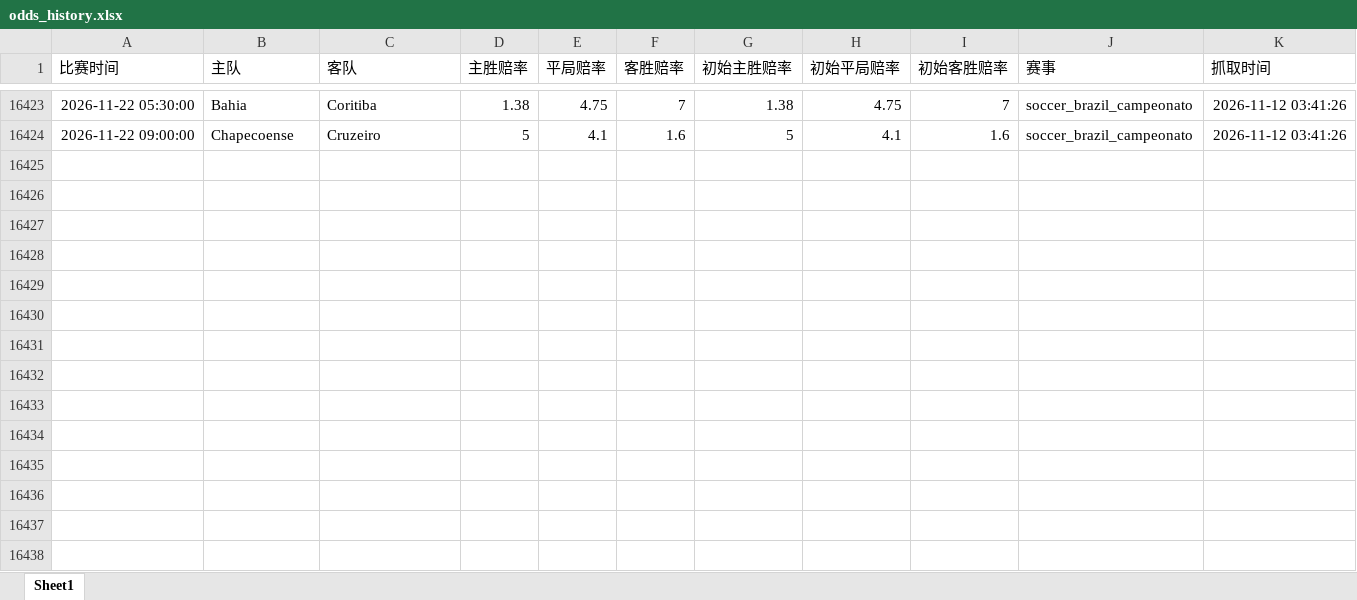
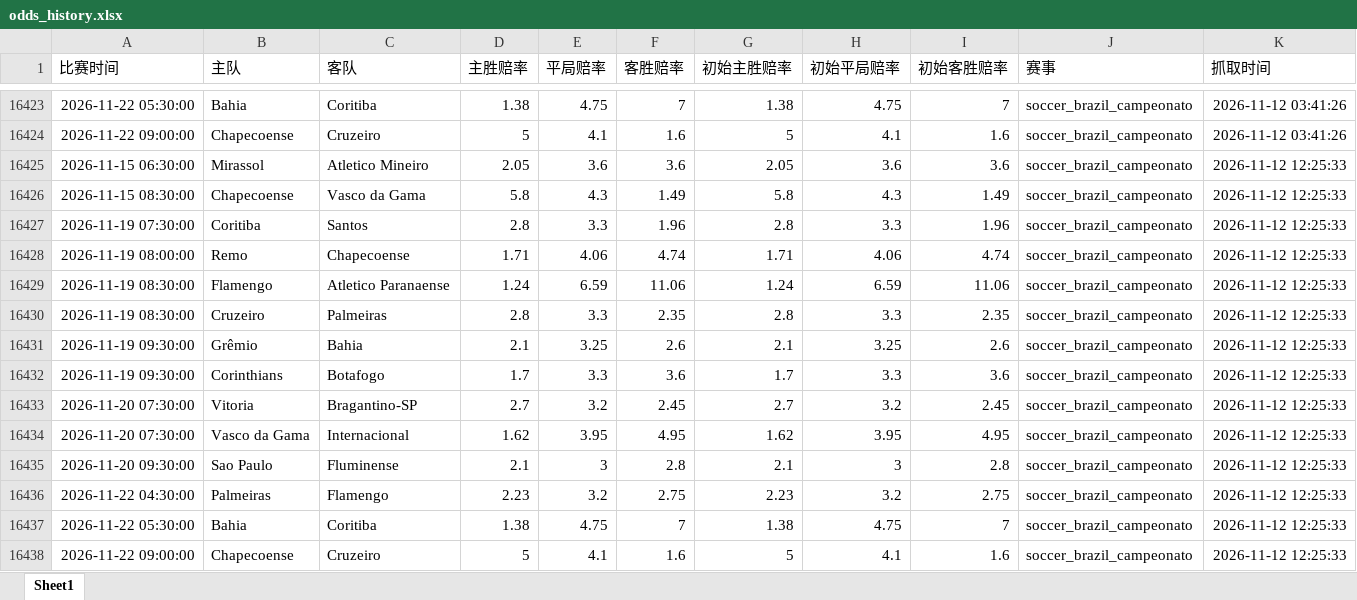
Before and after one commit to mynametengfei-coder/football_model, an Excel workbook: odds_history.xlsx, sheet Sheet1, drawn as a sheet; only a part is shown, gaps mark what is left out; values as stored, in another font and other column widths than the file's, no borders; the diff names each change by its address in the sheet, - before the commit and + after, or states it on an @@ line.

```diff
--- a/odds_history.xlsx (sheet Sheet1)
+++ b/odds_history.xlsx (sheet Sheet1)
+row 16425: 2026-11-15 06:30:00 | Mirassol | Atletico Mineiro | 2.05 | 3.6 | 3.6 | 2.05 | 3.6 | 3.6 | soccer_brazil_campeonato | 2026-11-12 12:25:33
+row 16426: 2026-11-15 08:30:00 | Chapecoense | Vasco da Gama | 5.8 | 4.3 | 1.49 | 5.8 | 4.3 | 1.49 | soccer_brazil_campeonato | 2026-11-12 12:25:33
+row 16427: 2026-11-19 07:30:00 | Coritiba | Santos | 2.8 | 3.3 | 1.96 | 2.8 | 3.3 | 1.96 | soccer_brazil_campeonato | 2026-11-12 12:25:33
+row 16428: 2026-11-19 08:00:00 | Remo | Chapecoense | 1.71 | 4.06 | 4.74 | 1.71 | 4.06 | 4.74 | soccer_brazil_campeonato | 2026-11-12 12:25:33
+row 16429: 2026-11-19 08:30:00 | Flamengo | Atletico Paranaense | 1.24 | 6.59 | 11.06 | 1.24 | 6.59 | 11.06 | soccer_brazil_campeonato | 2026-11-12 12:25:33
+row 16430: 2026-11-19 08:30:00 | Cruzeiro | Palmeiras | 2.8 | 3.3 | 2.35 | 2.8 | 3.3 | 2.35 | soccer_brazil_campeonato | 2026-11-12 12:25:33
+row 16431: 2026-11-19 09:30:00 | Grêmio | Bahia | 2.1 | 3.25 | 2.6 | 2.1 | 3.25 | 2.6 | soccer_brazil_campeonato | 2026-11-12 12:25:33
+row 16432: 2026-11-19 09:30:00 | Corinthians | Botafogo | 1.7 | 3.3 | 3.6 | 1.7 | 3.3 | 3.6 | soccer_brazil_campeonato | 2026-11-12 12:25:33
+row 16433: 2026-11-20 07:30:00 | Vitoria | Bragantino-SP | 2.7 | 3.2 | 2.45 | 2.7 | 3.2 | 2.45 | soccer_brazil_campeonato | 2026-11-12 12:25:33
+row 16434: 2026-11-20 07:30:00 | Vasco da Gama | Internacional | 1.62 | 3.95 | 4.95 | 1.62 | 3.95 | 4.95 | soccer_brazil_campeonato | 2026-11-12 12:25:33
+row 16435: 2026-11-20 09:30:00 | Sao Paulo | Fluminense | 2.1 | 3 | 2.8 | 2.1 | 3 | 2.8 | soccer_brazil_campeonato | 2026-11-12 12:25:33
+row 16436: 2026-11-22 04:30:00 | Palmeiras | Flamengo | 2.23 | 3.2 | 2.75 | 2.23 | 3.2 | 2.75 | soccer_brazil_campeonato | 2026-11-12 12:25:33
+row 16437: 2026-11-22 05:30:00 | Bahia | Coritiba | 1.38 | 4.75 | 7 | 1.38 | 4.75 | 7 | soccer_brazil_campeonato | 2026-11-12 12:25:33
+row 16438: 2026-11-22 09:00:00 | Chapecoense | Cruzeiro | 5 | 4.1 | 1.6 | 5 | 4.1 | 1.6 | soccer_brazil_campeonato | 2026-11-12 12:25:33
```
Also changed, not shown: matches_with_odds.xlsx.
